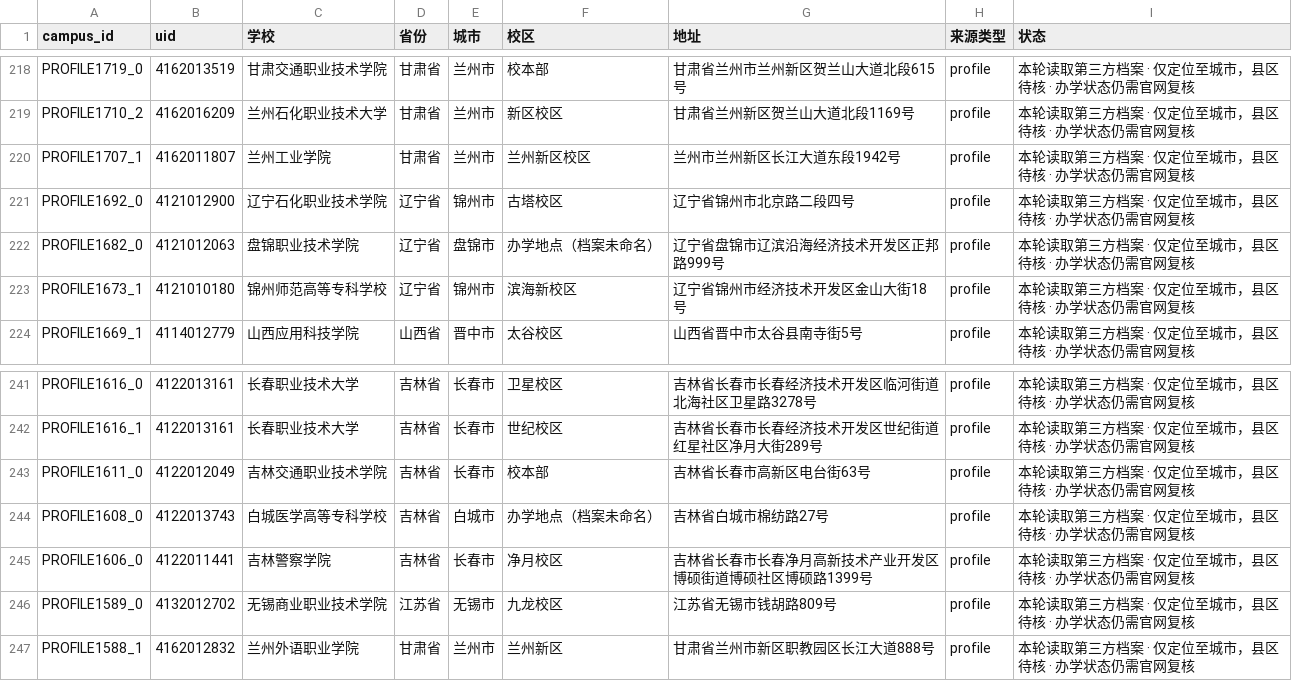
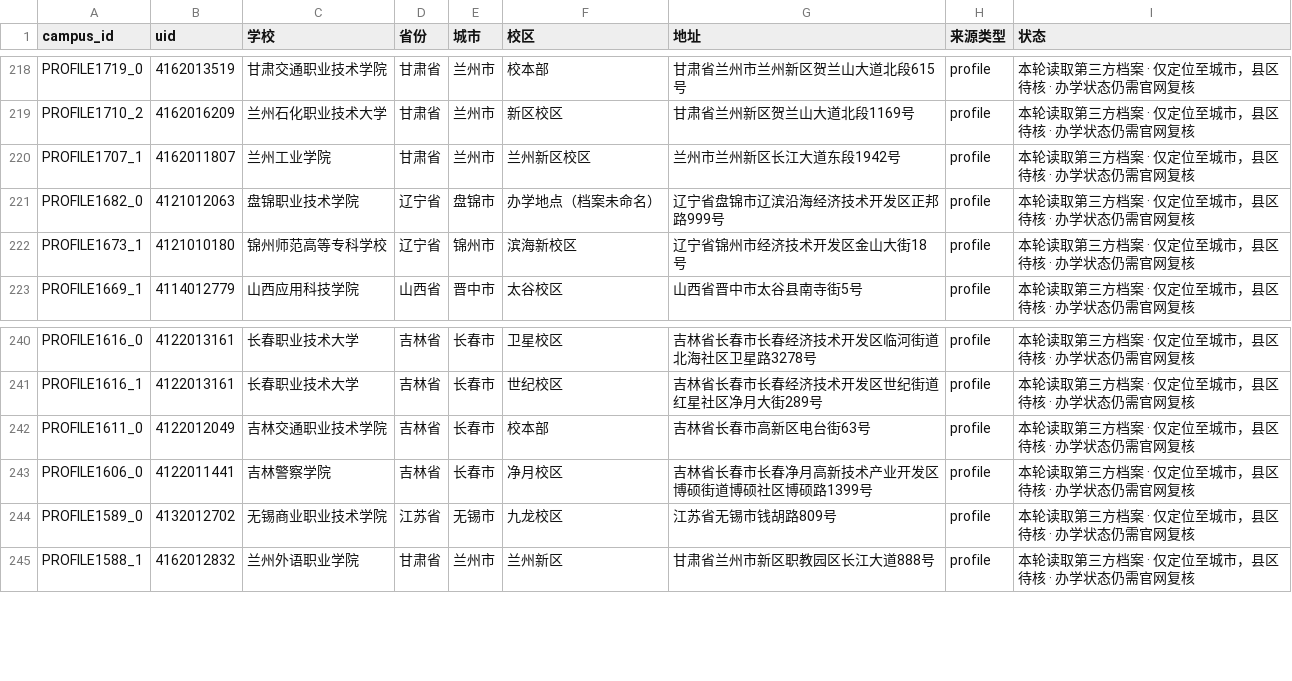
Before and after one commit to ProfessorZhi/china-university-atlas, a CSV file: reports/campus-location-gaps.csv, drawn as a sheet; only a part is shown, gaps mark what is left out; the diff names each change by its address in the sheet, - before the commit and + after, or states it on an @@ line.

```diff
--- a/reports/campus-location-gaps.csv
+++ b/reports/campus-location-gaps.csv
-row 221: PROFILE1692_0 | 4121012900 | 辽宁石化职业技术学院 | 辽宁省 | 锦州市 | 古塔校区 | 辽宁省锦州市北京路二段四号 | profile | 本轮读取第三方档案 · 仅定位至城市，县区待核 · 办学状态仍需官网复核
-row 244: PROFILE1608_0 | 4122013743 | 白城医学高等专科学校 | 吉林省 | 白城市 | 办学地点（档案未命名） | 吉林省白城市棉纺路27号 | profile | 本轮读取第三方档案 · 仅定位至城市，县区待核 · 办学状态仍需官网复核
```
Also changed, not shown: reports/province-coverage.csv, 3 other files.
